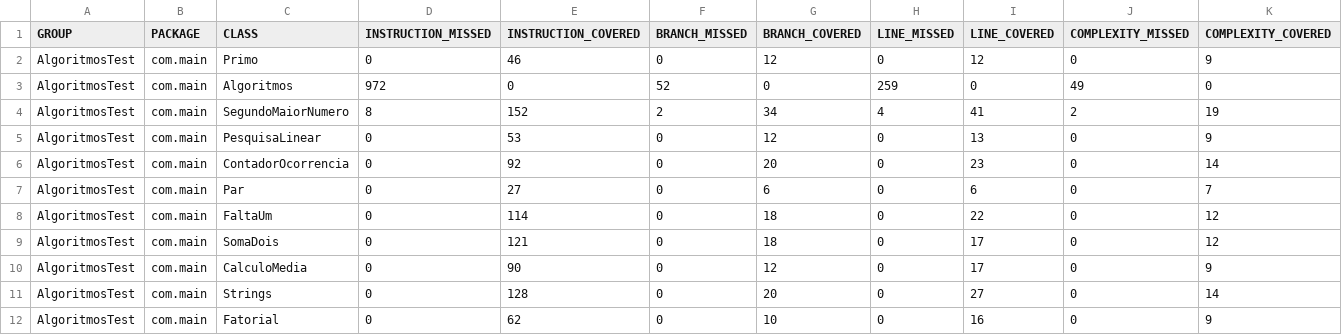
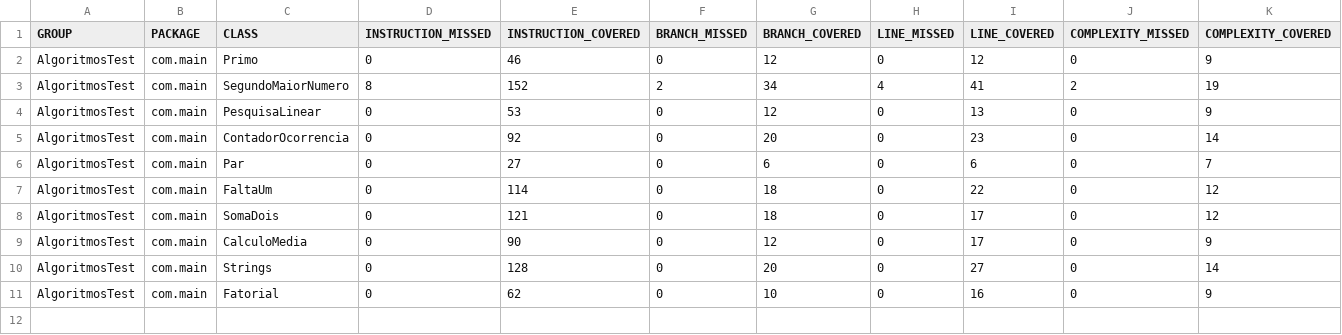
Before and after one commit to calebewerneckcouto/AlgoritmosTestUnitarioJacoco, a CSV file: target/site/jacoco/jacoco.csv, drawn as a sheet; only a part is shown; rows hold the shown columns only; the diff names each change by its address in the sheet, - before the commit and + after, or states it on an @@ line.

```diff
--- a/target/site/jacoco/jacoco.csv
+++ b/target/site/jacoco/jacoco.csv
-row 3: AlgoritmosTest | com.main | Algoritmos | 972 | 0 | 52 | 0 | 259 | 0 | 49 | 0
```
Also changed, not shown: 36 other files.
